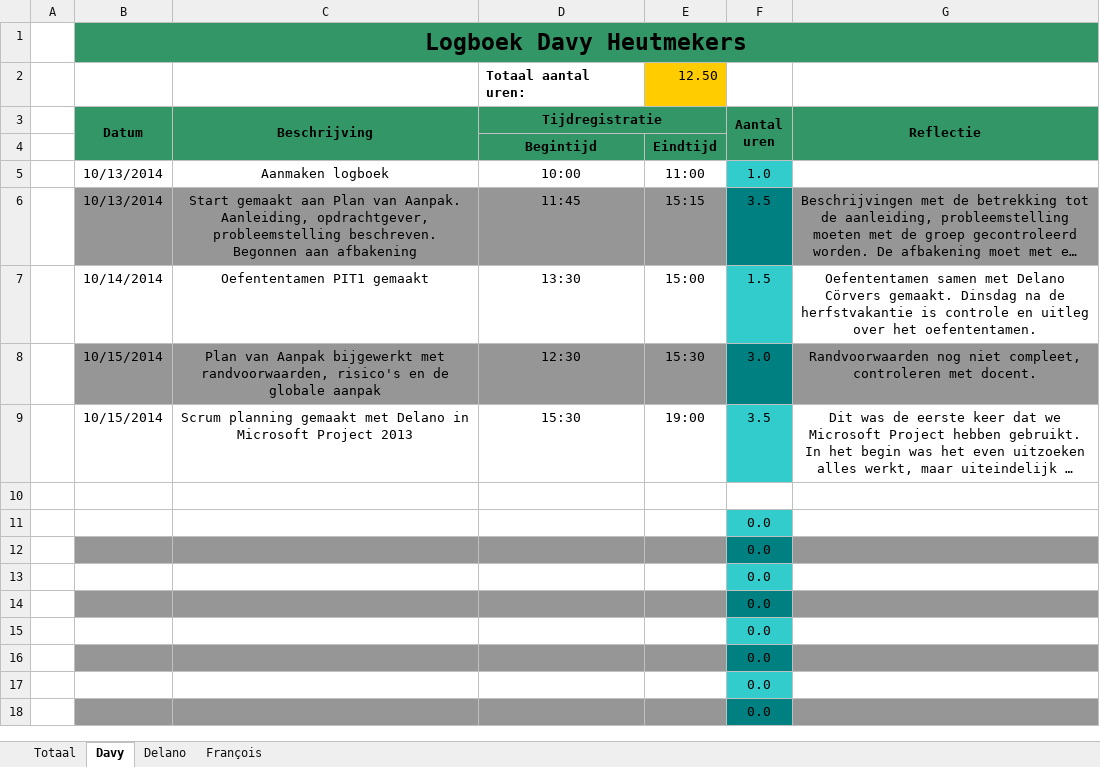
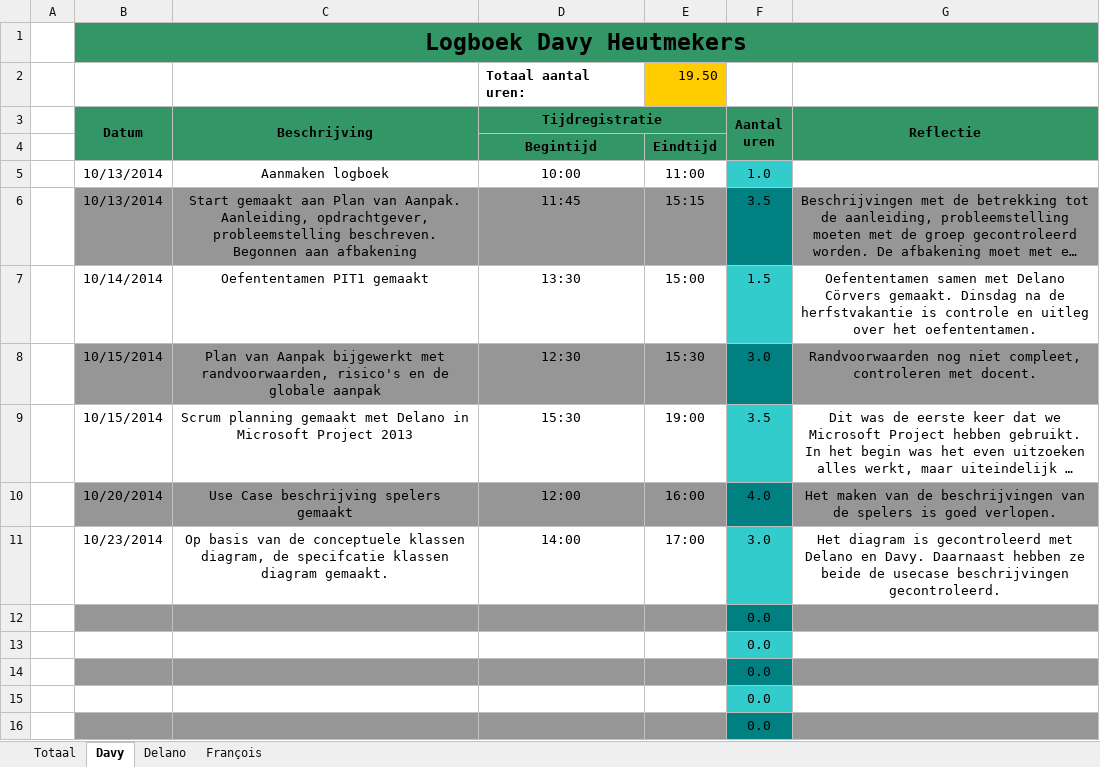
Before and after one commit to DoctorMikeReddy/RoboRally-1, an Excel workbook: Logboek.xlsx, sheet Davy, drawn as a sheet; only a part is shown; the shorter side is filled out with more unchanged rows; long unchanged cells end in …; values as stored, in another font and other column widths than the file's, no borders; removed rows and columns are numbered as before the commit, all else as after; the diff names each change by its address in the sheet, - before the commit and + after, or states it on an @@ line.

Commit message:
Logboek
Bijgewerkt met uren van Davy Heutmekers

```diff
--- a/Logboek.xlsx (sheet Davy)
+++ b/Logboek.xlsx (sheet Davy)
-E2: 12.50
+E2: 19.50
-row 10: (empty)
+row 10:  | 10/20/2014 | Use Case beschrijving spelers gemaakt | 12:00 | 16:00 | 4.0 | Het maken van de beschrijvingen van de spelers is goed verlopen.
-B10:E10 fill: none
+B10:E10 fill: #969696
-F10 fill: none
+F10 fill: #008080
-G10 fill: none
+G10 fill: #969696
-row 11:  |  |  |  |  | 0.0
+row 11:  | 10/23/2014 | Op basis van de conceptuele klassen diagram, de specifcatie klassen diagram gemaakt. | 14:00 | 17:00 | 3.0 | Het diagram is gecontroleerd met Delano en Davy. Daarnaast hebben ze beide de usecase beschrijvingen gecontroleerd.
```
Also changed, not shown: sheet Totaal, sheet Delano.
